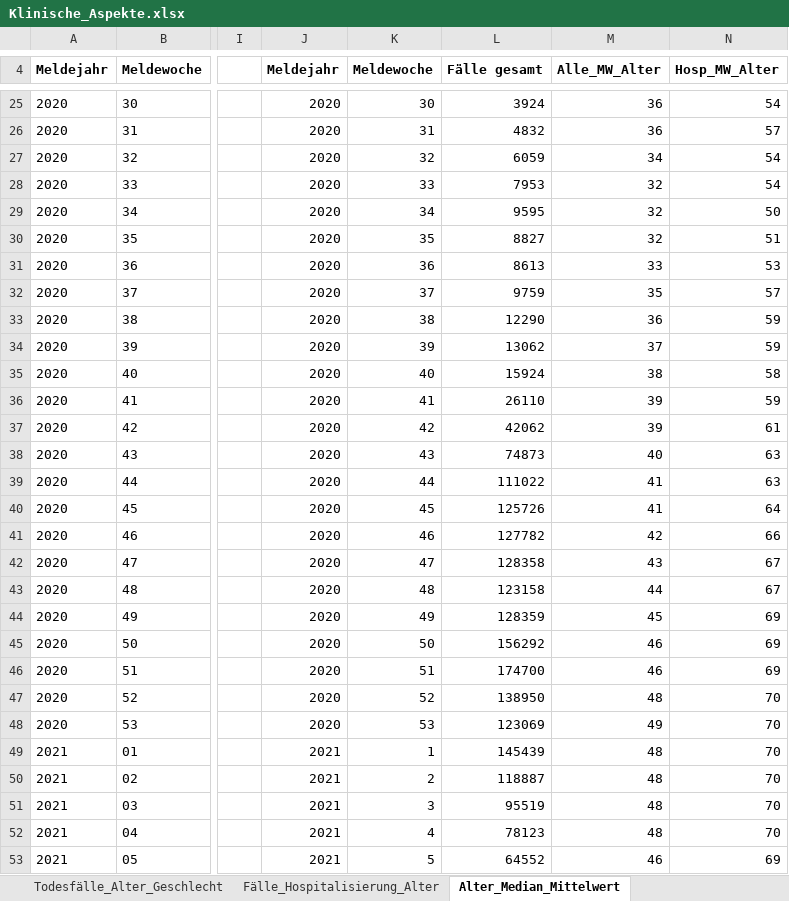
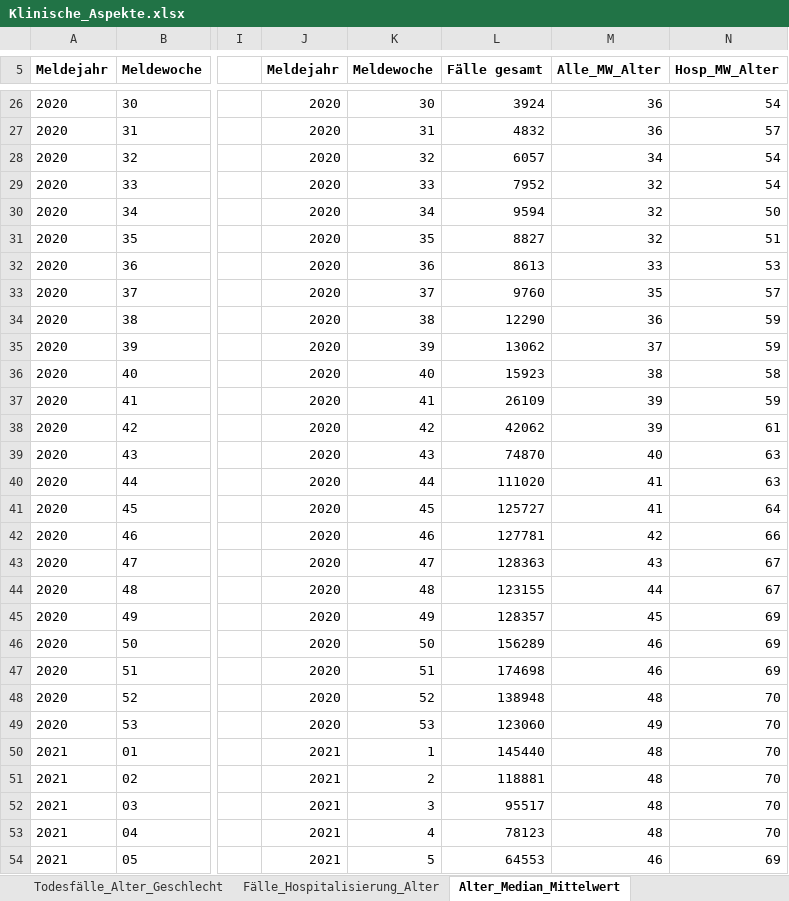
Before and after one commit to amarquard089/Covid19-Hospitalisierungsrate, an Excel workbook: Klinische_Aspekte.xlsx, sheet Alter_Median_Mittelwert, drawn as a sheet; only a part is shown, gaps mark what is left out; values as stored, in another font and other column widths than the file's, no borders; addresses are those after the commit; the diff covers the shown part only; the diff names each change by its address in the sheet, - before the commit and + after, or states it on an @@ line.

```diff
--- a/Klinische_Aspekte.xlsx (sheet Alter_Median_Mittelwert)
+++ b/Klinische_Aspekte.xlsx (sheet Alter_Median_Mittelwert)
-L28 (Fälle gesamt): 6059
+L28 (Fälle gesamt): 6057
-L29 (Fälle gesamt): 7953
+L29 (Fälle gesamt): 7952
-L30 (Fälle gesamt): 9595
+L30 (Fälle gesamt): 9594
-L33 (Fälle gesamt): 9759
+L33 (Fälle gesamt): 9760
-L36 (Fälle gesamt): 15924
+L36 (Fälle gesamt): 15923
-L37 (Fälle gesamt): 26110
+L37 (Fälle gesamt): 26109
-L39 (Fälle gesamt): 74873
+L39 (Fälle gesamt): 74870
-L40 (Fälle gesamt): 111022
+L40 (Fälle gesamt): 111020
-L41 (Fälle gesamt): 125726
+L41 (Fälle gesamt): 125727
-L42 (Fälle gesamt): 127782
+L42 (Fälle gesamt): 127781
-L43 (Fälle gesamt): 128358
+L43 (Fälle gesamt): 128363
-L44 (Fälle gesamt): 123158
+L44 (Fälle gesamt): 123155
-L45 (Fälle gesamt): 128359
+L45 (Fälle gesamt): 128357
-L46 (Fälle gesamt): 156292
+L46 (Fälle gesamt): 156289
-L47 (Fälle gesamt): 174700
+L47 (Fälle gesamt): 174698
-L48 (Fälle gesamt): 138950
+L48 (Fälle gesamt): 138948
-L49 (Fälle gesamt): 123069
+L49 (Fälle gesamt): 123060
-L50 (Fälle gesamt): 145439
+L50 (Fälle gesamt): 145440
-L51 (Fälle gesamt): 118887
+L51 (Fälle gesamt): 118881
-L52 (Fälle gesamt): 95519
+L52 (Fälle gesamt): 95517
-L54 (Fälle gesamt): 64552
+L54 (Fälle gesamt): 64553
```
Also changed, not shown: 1 added row, 8 removed rows and 71 edited cells elsewhere in this sheet, sheet Klinische_Aspekte, sheet Fälle_Hospitalisierung_Alter, sheet 7-Tage-Inzidenz_Hosp_Alter, sheet Todesfälle_Alter_Geschlecht, Testzahlen.xlsx, 20 other files.
